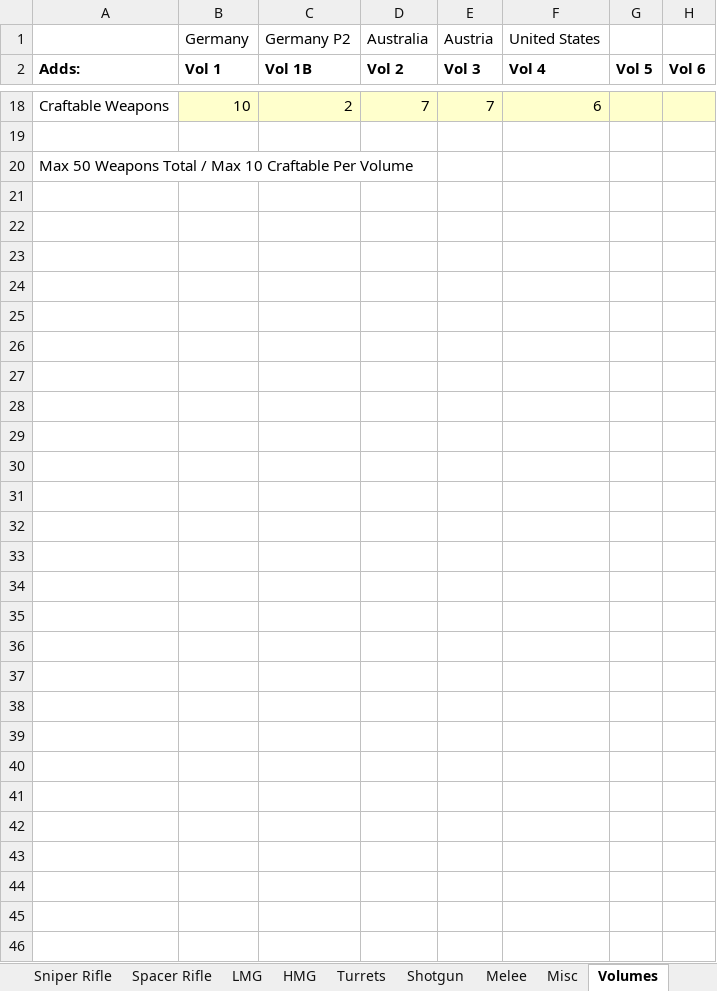
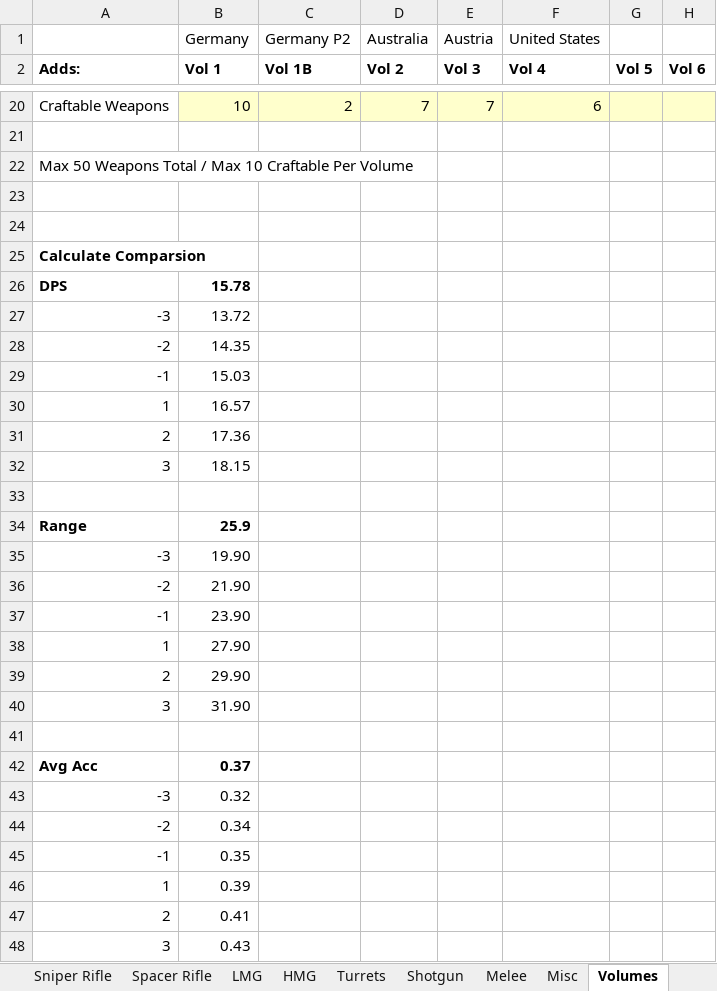
Before and after one commit to sleepy068/Rimworld_Weapons, an Excel workbook: Resources/WeaponsStats.xlsx, sheet Volumes, drawn as a sheet; only a part is shown, gaps mark what is left out; values as stored, in another font and other column widths than the file's, no borders; rows hold the shown columns only; the diff covers the shown part only; the diff names each change by its address in the sheet, - before the commit and + after, or states it on an @@ line.

```diff
--- a/Resources/WeaponsStats.xlsx (sheet Volumes)
+++ b/Resources/WeaponsStats.xlsx (sheet Volumes)
+row 23: (empty)
+row 24: (empty)
+row 25: Calculate Comparsion
+row 26: DPS | 15.78
+row 27: -3 | 13.72
+row 28: -2 | 14.35
+row 29: -1 | 15.03
+row 30: 1 | 16.57
+row 31: 2 | 17.36
+row 32: 3 | 18.15
+row 33: (empty)
+row 34: Range | 25.9
+row 35: -3 | 19.90
+row 36: -2 | 21.90
+row 37: -1 | 23.90
+row 38: 1 | 27.90
+row 39: 2 | 29.90
+row 40: 3 | 31.90
+row 41: (empty)
+row 42: Avg Acc | 0.37
+row 43: -3 | 0.32
+row 44: -2 | 0.34
+row 45: -1 | 0.35
+row 46: 1 | 0.39
+row 47: 2 | 0.41
+row 48: 3 | 0.43
```
Also changed, not shown: 2 added rows and 4 edited cells elsewhere in this sheet, sheet Rifle, sheet SMG, sheet Sniper Rifle, sheet Handgun, sheet Revolver, other sheet tabs, formulas that keep their value, 24 other files.
